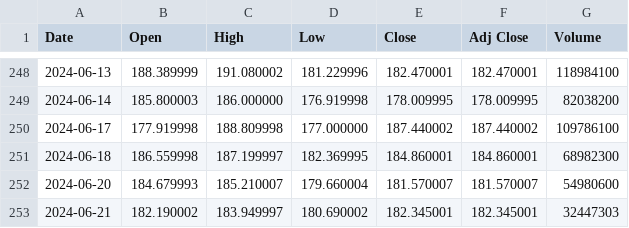
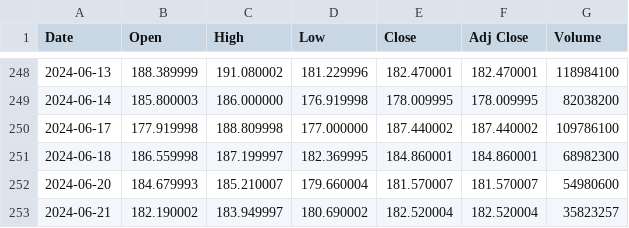
Before and after one commit to TOYSOLDIER12/WallStreetWarden, a CSV file: python/TSLA.csv, drawn as a sheet; only a part is shown, gaps mark what is left out.

```diff
--- a/python/TSLA.csv
+++ b/python/TSLA.csv
@@ -252,2 +252,2 @@ Date,Open,High,Low,Close,Adj Close,Volume
 2024-06-20,184.679993,185.210007,179.660004,181.570007,181.570007,54980600
-2024-06-21,182.190002,183.949997,180.690002,182.345001,182.345001,32447303
+2024-06-21,182.190002,183.949997,180.690002,182.520004,182.520004,35823257
```
Also changed, not shown: 14 other files.
